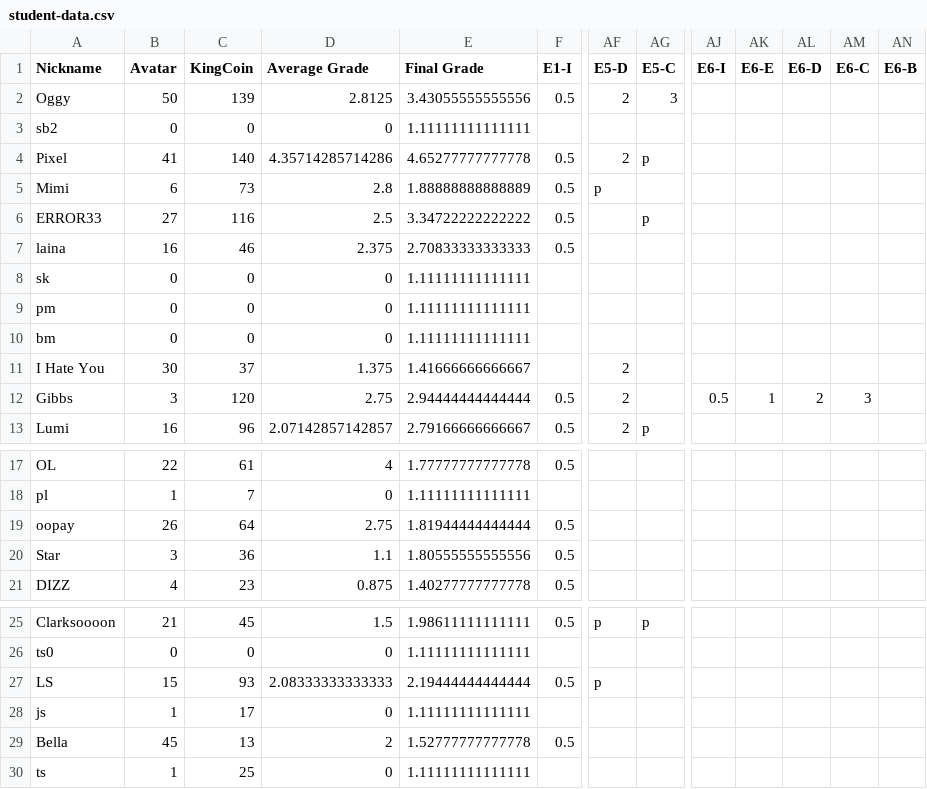
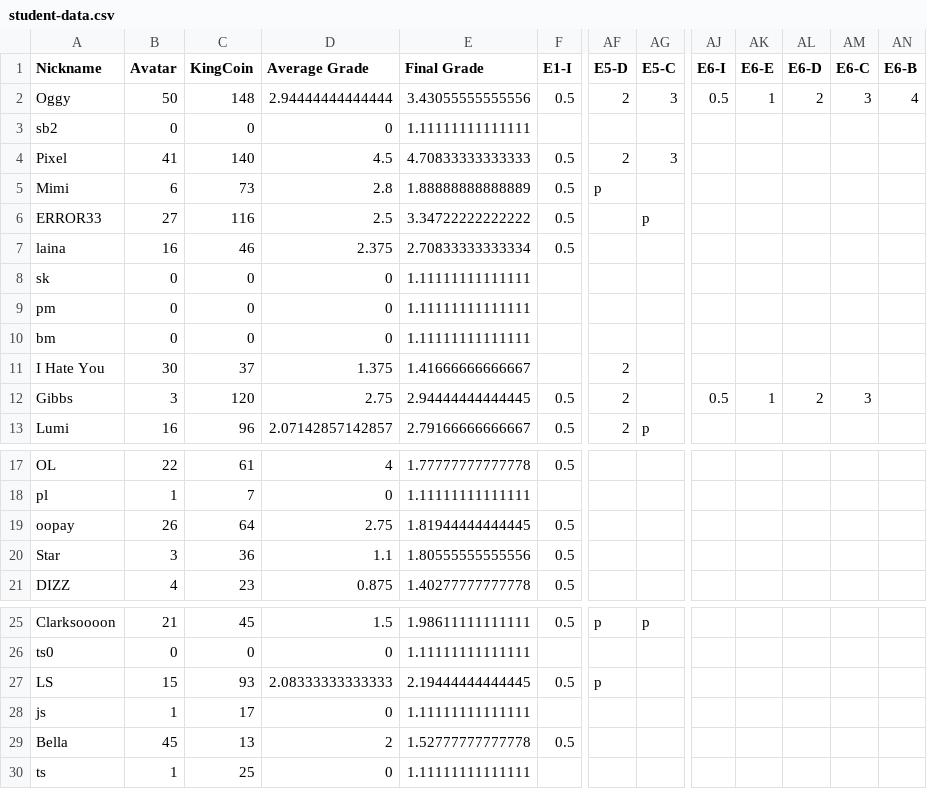
Before and after one commit to multixrulz/mr, a CSV file: 910b-sci/energy/status/student-data.csv, drawn as a sheet; only a part is shown, gaps mark what is left out; the diff names each change by its address in the sheet, - before the commit and + after, or states it on an @@ line.

```diff
--- a/910b-sci/energy/status/student-data.csv
+++ b/910b-sci/energy/status/student-data.csv
-C2 (KingCoin): 139
+C2 (KingCoin): 148
-D2 (Average Grade): 2.8125
+D2 (Average Grade): 2.94444444444444
-AJ2 (E6-I): (empty)
+AJ2 (E6-I): 0.5
-AK2 (E6-E): (empty)
+AK2 (E6-E): 1
-AL2 (E6-D): (empty)
+AL2 (E6-D): 2
-AM2 (E6-C): (empty)
+AM2 (E6-C): 3
-AN2 (E6-B): (empty)
+AN2 (E6-B): 4
-D4 (Average Grade): 4.35714285714286
+D4 (Average Grade): 4.5
-E4 (Final Grade): 4.65277777777778
+E4 (Final Grade): 4.70833333333333
-AG4 (E5-C): p
+AG4 (E5-C): 3
-E7 (Final Grade): 2.70833333333333
+E7 (Final Grade): 2.70833333333334
-E12 (Final Grade): 2.94444444444444
+E12 (Final Grade): 2.94444444444445
-E19 (Final Grade): 1.81944444444444
+E19 (Final Grade): 1.81944444444445
-E27 (Final Grade): 2.19444444444444
+E27 (Final Grade): 2.19444444444445
```
Also changed, not shown: 6 other files.
